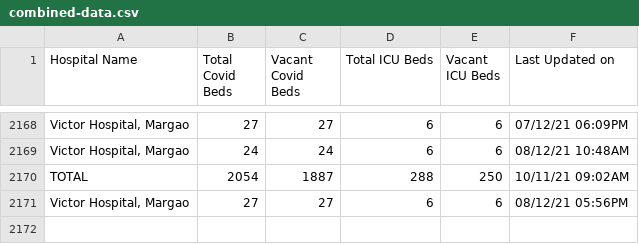
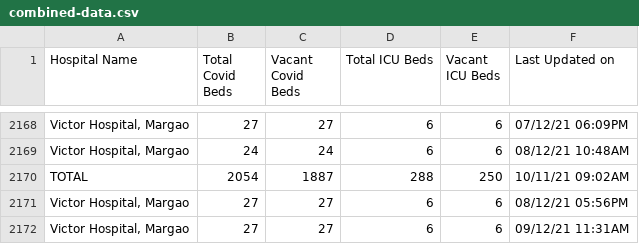
Before and after one commit to gurmanbh/goa-beds-scraper, a CSV file: data/combined-data.csv, drawn as a sheet; only a part is shown, gaps mark what is left out; the diff names each change by its address in the sheet, - before the commit and + after, or states it on an @@ line.

Commit message:
Latest data: Thu Dec  9 08:20:59 UTC 2021

```diff
--- a/data/combined-data.csv
+++ b/data/combined-data.csv
+row 2172: Victor Hospital, Margao | 27 | 27 | 6 | 6 | 09/12/21 11:31AM
```
